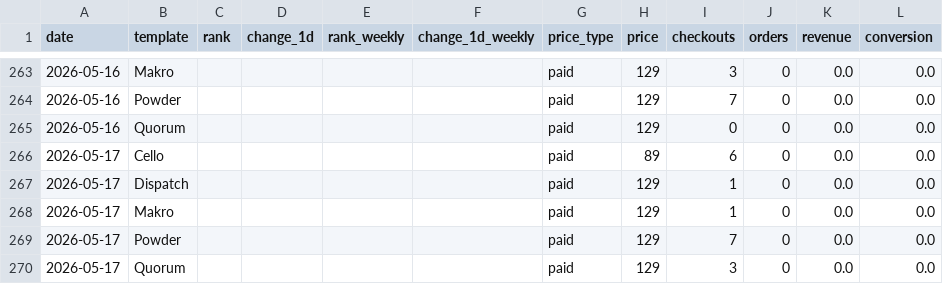
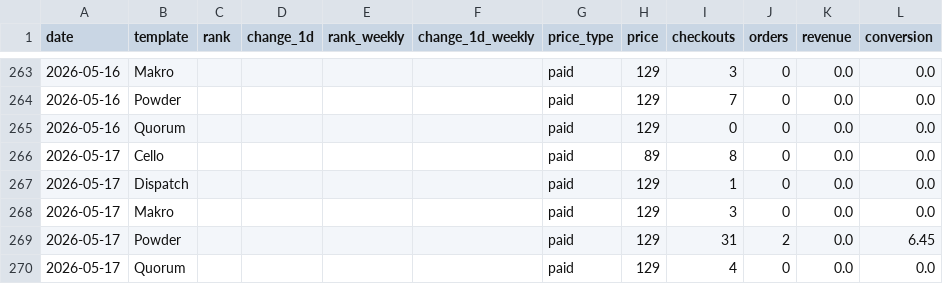
Before and after one commit to stfnco/easyfast-analytics, a CSV file: easyfast_ranks_history.csv, drawn as a sheet; only a part is shown, gaps mark what is left out.

```diff
--- a/easyfast_ranks_history.csv
+++ b/easyfast_ranks_history.csv
@@ -265,6 +265,6 @@ date,template,rank,change_1d,rank_weekly,change_1d_weekly,price_type,price,check
 2026-05-16,Quorum,,,,,paid,129,0,0,0.0,0.0
-2026-05-17,Cello,,,,,paid,89,6,0,0.0,0.0
+2026-05-17,Cello,,,,,paid,89,8,0,0.0,0.0
 2026-05-17,Dispatch,,,,,paid,129,1,0,0.0,0.0
-2026-05-17,Makro,,,,,paid,129,1,0,0.0,0.0
-2026-05-17,Powder,,,,,paid,129,7,0,0.0,0.0
-2026-05-17,Quorum,,,,,paid,129,3,0,0.0,0.0
+2026-05-17,Makro,,,,,paid,129,3,0,0.0,0.0
+2026-05-17,Powder,,,,,paid,129,31,2,0.0,6.45
+2026-05-17,Quorum,,,,,paid,129,4,0,0.0,0.0
```
